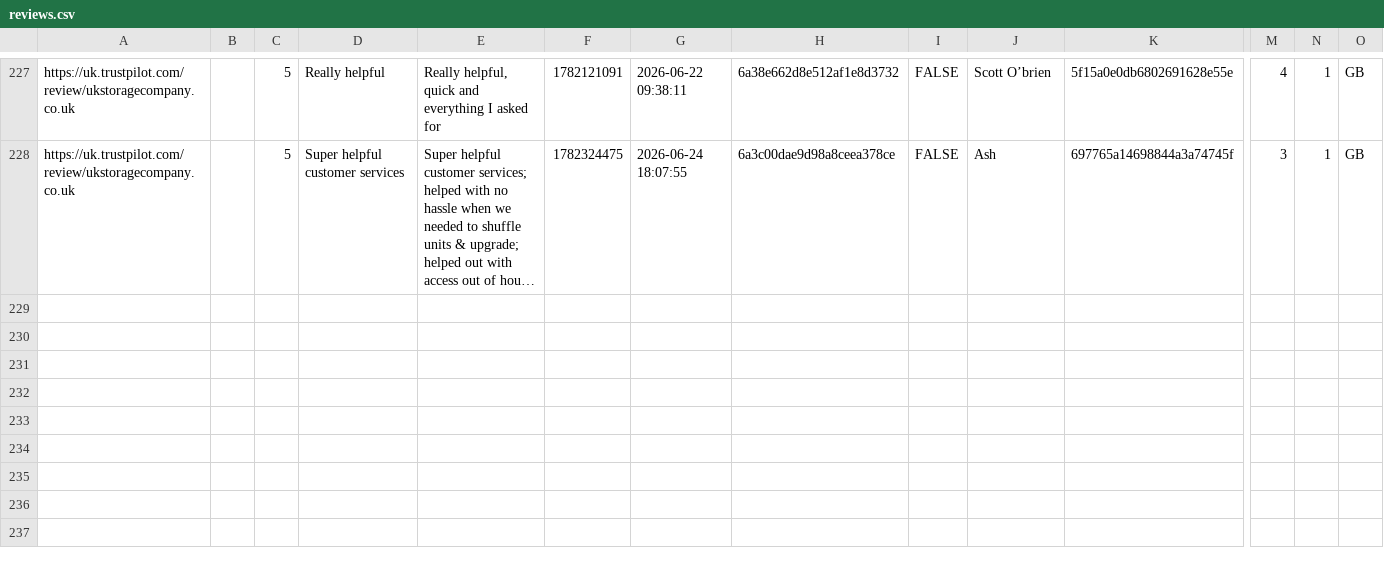
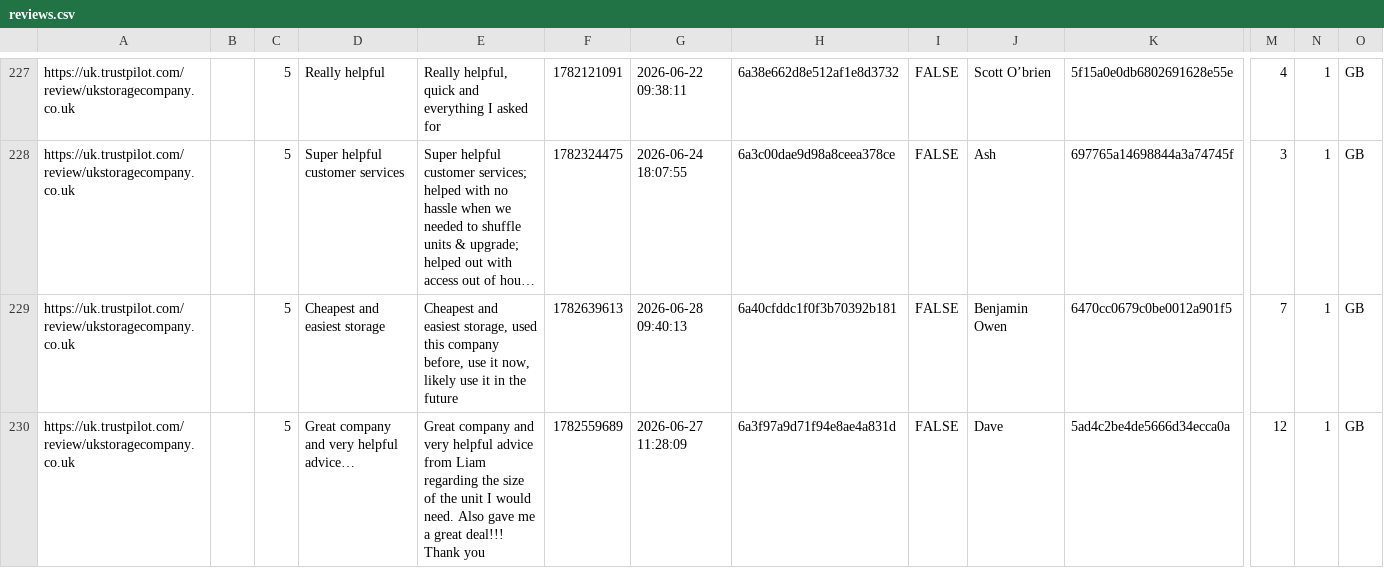
Before and after one commit to UKStorage/Trustpilot, a CSV file: reviews.csv, drawn as a sheet; only a part is shown, gaps mark what is left out; long unchanged cells end in …; rows hold the shown columns only; the diff names each change by its address in the sheet, - before the commit and + after, or states it on an @@ line.

```diff
--- a/reviews.csv
+++ b/reviews.csv
+row 229: https://uk.trustpilot.com/review/ukstoragecompany.co.uk |  | 5 | Cheapest and easiest storage | Cheapest and easiest storage, used this company before, use it now, likely use it in the future | 1782639613 | 2026-06-28 09:40:13 | 6a40cfddc1f0f3b70392b181 | FALSE | Benjamin Owen | 6470cc0679c0be0012a901f5 | 7 | 1 | GB
+row 230: https://uk.trustpilot.com/review/ukstoragecompany.co.uk |  | 5 | Great company and very helpful advice… | Great company and very helpful advice from Liam regarding the size of the unit I would need. Also gave me a great deal!!! Thank you | 1782559689 | 2026-06-27 11:28:09 | 6a3f97a9d71f94e8ae4a831d | FALSE | Dave | 5ad4c2be4de5666d34ecca0a | 12 | 1 | GB
```
